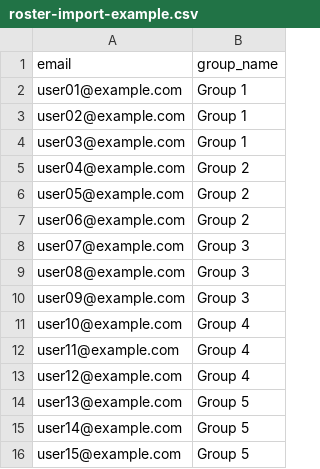
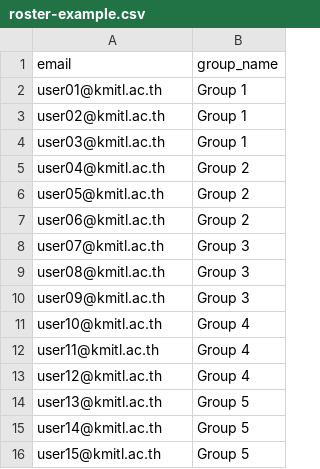
Before and after one commit to STARSTEAM-X/sdpx-arai, a CSV file: frontend/public/roster-example.csv (was docs/examples/roster-import-example.csv), drawn as a sheet.

Commit message:
fix: use kmitl roster download example

```diff
--- a/docs/examples/roster-import-example.csv
+++ b/frontend/public/roster-example.csv
@@ -1,16 +1,16 @@
 email,group_name
-user01@example.com,Group 1
-user02@example.com,Group 1
-user03@example.com,Group 1
-user04@example.com,Group 2
-user05@example.com,Group 2
-user06@example.com,Group 2
-user07@example.com,Group 3
-user08@example.com,Group 3
-user09@example.com,Group 3
-user10@example.com,Group 4
-user11@example.com,Group 4
-user12@example.com,Group 4
-user13@example.com,Group 5
-user14@example.com,Group 5
-user15@example.com,Group 5
+user01@kmitl.ac.th,Group 1
+user02@kmitl.ac.th,Group 1
+user03@kmitl.ac.th,Group 1
+user04@kmitl.ac.th,Group 2
+user05@kmitl.ac.th,Group 2
+user06@kmitl.ac.th,Group 2
+user07@kmitl.ac.th,Group 3
+user08@kmitl.ac.th,Group 3
+user09@kmitl.ac.th,Group 3
+user10@kmitl.ac.th,Group 4
+user11@kmitl.ac.th,Group 4
+user12@kmitl.ac.th,Group 4
+user13@kmitl.ac.th,Group 5
+user14@kmitl.ac.th,Group 5
+user15@kmitl.ac.th,Group 5
```
Also changed, not shown: 1 other file.
